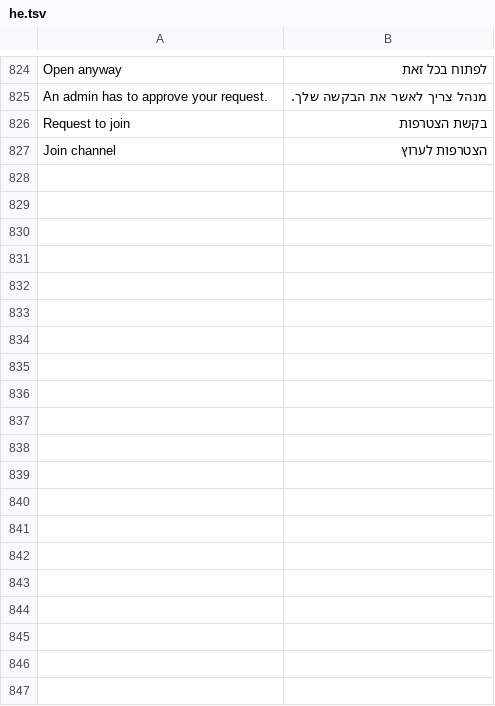
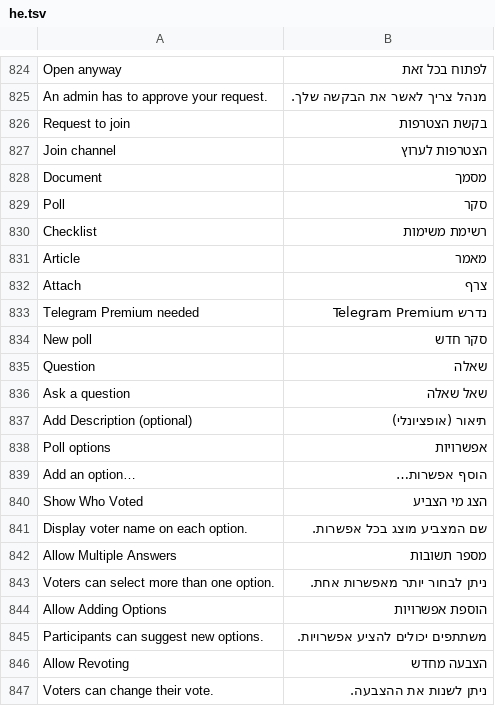
Before and after one commit to JettaXP/pixelGram, a TSV file: src/main/resources/i18n/he.tsv, drawn as a sheet; only a part is shown, gaps mark what is left out; the diff covers the shown part only.

```diff
--- a/src/main/resources/i18n/he.tsv
+++ b/src/main/resources/i18n/he.tsv
@@ -827 +827,21 @@ Request to join	בקשת הצטרפות
 Join channel	הצטרפות לערוץ
+Document	מסמך
+Poll	סקר
+Checklist	רשימת משימות
+Article	מאמר
+Attach	צרף
+Telegram Premium needed	נדרש Telegram Premium
+New poll	סקר חדש
+Question	שאלה
+Ask a question	שאל שאלה
+Add Description (optional)	תיאור (אופציונלי)
+Poll options	אפשרויות
+Add an option…	הוסף אפשרות…
+Show Who Voted	הצג מי הצביע
+Display voter name on each option.	שם המצביע מוצג בכל אפשרות.
+Allow Multiple Answers	מספר תשובות
+Voters can select more than one option.	ניתן לבחור יותר מאפשרות אחת.
+Allow Adding Options	הוספת אפשרויות
+Participants can suggest new options.	משתתפים יכולים להציע אפשרויות.
+Allow Revoting	הצבעה מחדש
+Voters can change their vote.	ניתן לשנות את ההצבעה.
```
Also changed, not shown: 34 added rows elsewhere in this file, src/main/resources/i18n/ru.tsv, 9 other files.
